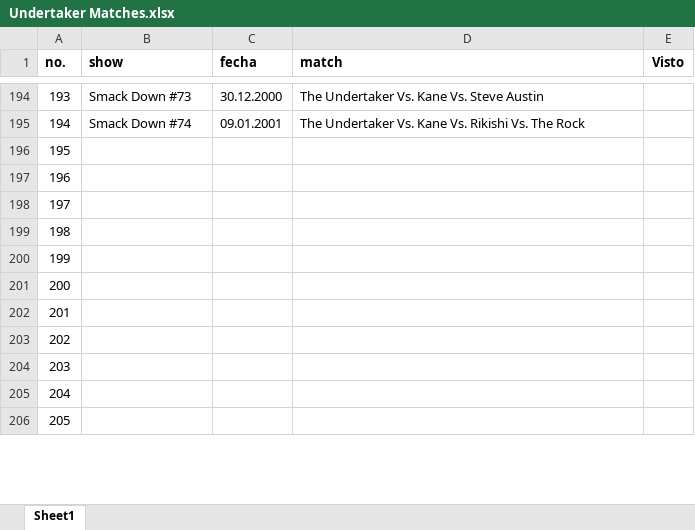
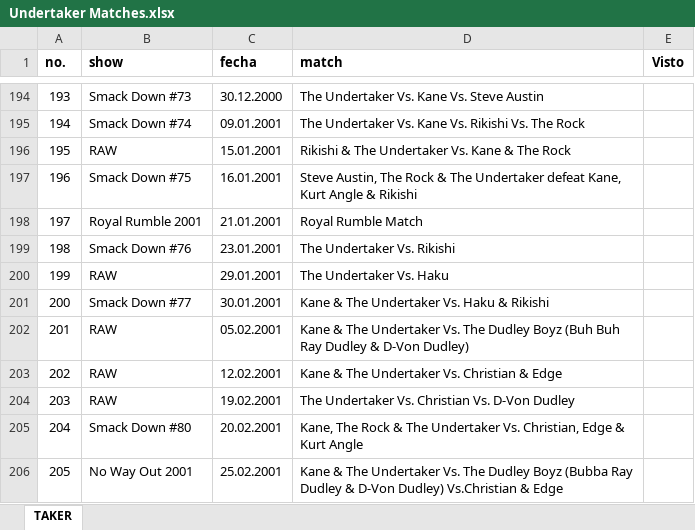
Before and after one commit to andrescastr097/Phenom, an Excel workbook: Undertaker Matches.xlsx, sheet TAKER, drawn as a sheet; only a part is shown, gaps mark what is left out; values as stored, in another font and other column widths than the file's, no borders; the diff covers the shown part only; the diff names each change by its address in the sheet, - before the commit and + after, or states it on an @@ line.

```diff
--- a/Undertaker Matches.xlsx (sheet TAKER)
+++ b/Undertaker Matches.xlsx (sheet TAKER)
-sheet tab: Sheet1
+sheet tab: TAKER
-B196 (show): (empty)
+B196 (show): RAW
-C196 (fecha): (empty)
+C196 (fecha): 15.01.2001
-D196 (match): (empty)
+D196 (match): Rikishi & The Undertaker Vs. Kane & The Rock
-B197 (show): (empty)
+B197 (show): Smack Down #75
-C197 (fecha): (empty)
+C197 (fecha): 16.01.2001
-D197 (match): (empty)
+D197 (match): Steve Austin, The Rock & The Undertaker defeat Kane, Kurt Angle & Rikishi
-B198 (show): (empty)
+B198 (show): Royal Rumble 2001
-C198 (fecha): (empty)
+C198 (fecha): 21.01.2001
-D198 (match): (empty)
+D198 (match): Royal Rumble Match
-B199 (show): (empty)
+B199 (show): Smack Down #76
-C199 (fecha): (empty)
+C199 (fecha): 23.01.2001
-D199 (match): (empty)
+D199 (match): The Undertaker Vs. Rikishi
-B200 (show): (empty)
+B200 (show): RAW
-C200 (fecha): (empty)
+C200 (fecha): 29.01.2001
-D200 (match): (empty)
+D200 (match): The Undertaker Vs. Haku
-B201 (show): (empty)
+B201 (show): Smack Down #77
-C201 (fecha): (empty)
+C201 (fecha): 30.01.2001
-D201 (match): (empty)
+D201 (match): Kane & The Undertaker Vs. Haku & Rikishi
-B202:B204 (show): (empty)
+B202:B204 (show): RAW
-C202 (fecha): (empty)
+C202 (fecha): 05.02.2001
-D202 (match): (empty)
+D202 (match): Kane & The Undertaker Vs. The Dudley Boyz (Buh Buh Ray Dudley & D-Von Dudley)
-C203 (fecha): (empty)
+C203 (fecha): 12.02.2001
-D203 (match): (empty)
+D203 (match): Kane & The Undertaker Vs. Christian & Edge
-C204 (fecha): (empty)
+C204 (fecha): 19.02.2001
-D204 (match): (empty)
+D204 (match): The Undertaker Vs. Christian Vs. D-Von Dudley
-B205 (show): (empty)
+B205 (show): Smack Down #80
-C205 (fecha): (empty)
+C205 (fecha): 20.02.2001
-D205 (match): (empty)
+D205 (match): Kane, The Rock & The Undertaker Vs. Christian, Edge & Kurt Angle
-B206 (show): (empty)
+B206 (show): No Way Out 2001
-C206 (fecha): (empty)
+C206 (fecha): 25.02.2001
-D206 (match): (empty)
+D206 (match): Kane & The Undertaker Vs. The Dudley Boyz (Bubba Ray Dudley & D-Von Dudley) Vs.Christian & Edge
```
Also changed, not shown: 48 edited cells elsewhere in this sheet.
